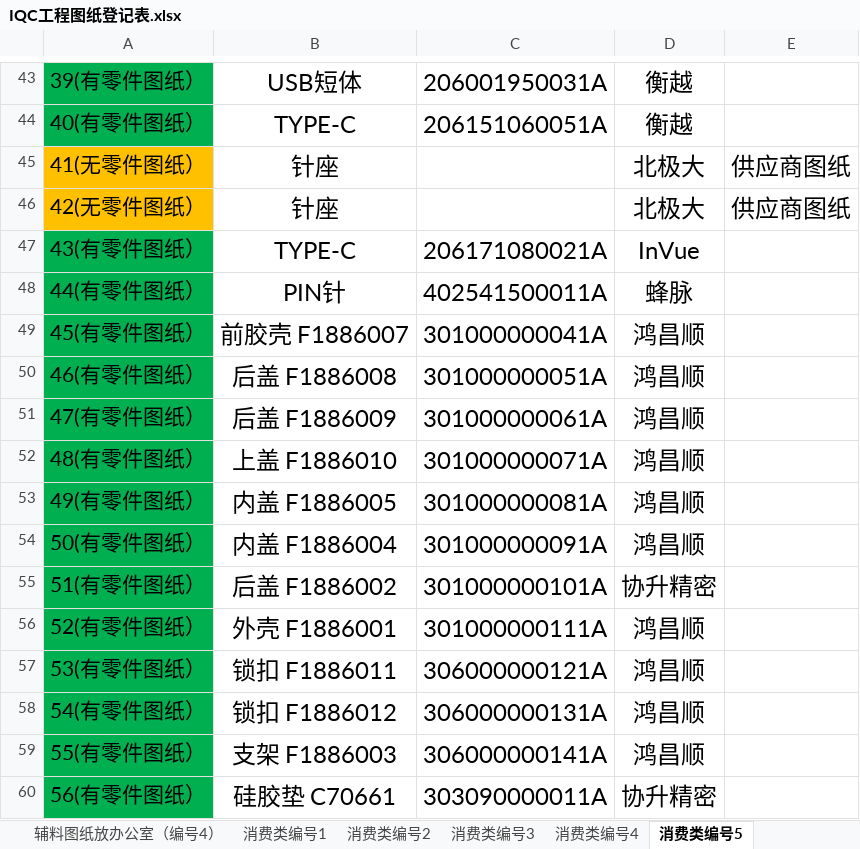
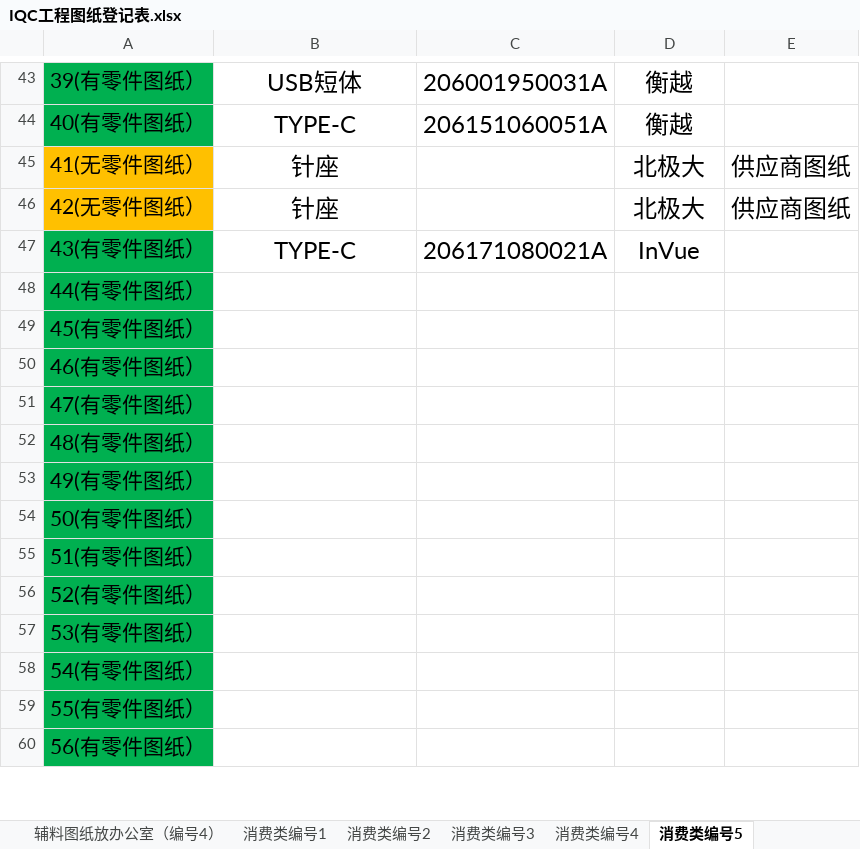
Before and after one commit to uiqc/uiqc.github.io, an Excel workbook: excel/IQC工程图纸登记表.xlsx, sheet 消费类编号5, drawn as a sheet; only a part is shown, gaps mark what is left out; values as stored, in another font and other column widths than the file's, no borders; the diff covers the shown part only; the diff names each change by its address in the sheet, - before the commit and + after, or states it on an @@ line.

```diff
--- a/excel/IQC工程图纸登记表.xlsx (sheet 消费类编号5)
+++ b/excel/IQC工程图纸登记表.xlsx (sheet 消费类编号5)
-B48: PIN针
+B48: (empty)
-C48: 402541500011A
+C48: (empty)
-D48: 蜂脉
+D48: (empty)
-B49: 前胶壳 F1886007
+B49: (empty)
-C49: 301000000041A
+C49: (empty)
-D49:D54: 鸿昌顺
+D49:D54: (empty)
-B50: 后盖 F1886008
+B50: (empty)
-C50: 301000000051A
+C50: (empty)
-B51: 后盖 F1886009
+B51: (empty)
-C51: 301000000061A
+C51: (empty)
-B52: 上盖 F1886010
+B52: (empty)
-C52: 301000000071A
+C52: (empty)
-B53: 内盖 F1886005
+B53: (empty)
-C53: 301000000081A
+C53: (empty)
-B54: 内盖 F1886004
+B54: (empty)
-C54: 301000000091A
+C54: (empty)
-B55: 后盖 F1886002
+B55: (empty)
-C55: 301000000101A
+C55: (empty)
-D55: 协升精密
+D55: (empty)
-B56: 外壳 F1886001
+B56: (empty)
-C56: 301000000111A
+C56: (empty)
-D56:D59: 鸿昌顺
+D56:D59: (empty)
-B57: 锁扣 F1886011
+B57: (empty)
-C57: 306000000121A
+C57: (empty)
-B58: 锁扣 F1886012
+B58: (empty)
-C58: 306000000131A
+C58: (empty)
-B59: 支架 F1886003
+B59: (empty)
-C59: 306000000141A
+C59: (empty)
-B60: 硅胶垫 C70661
+B60: (empty)
-C60: 303090000011A
+C60: (empty)
-D60: 协升精密
+D60: (empty)
```
Also changed, not shown: 99 edited cells and cell formats elsewhere in this sheet, sheet 工程图纸编号12, sheet 消费类编号3, sheet 消费类编号2, sheet 消费类编号8线材, sheet 消费类编号9线材, sheet 工程图纸编号11辅料, 1 more sheet, other sheet tabs.
